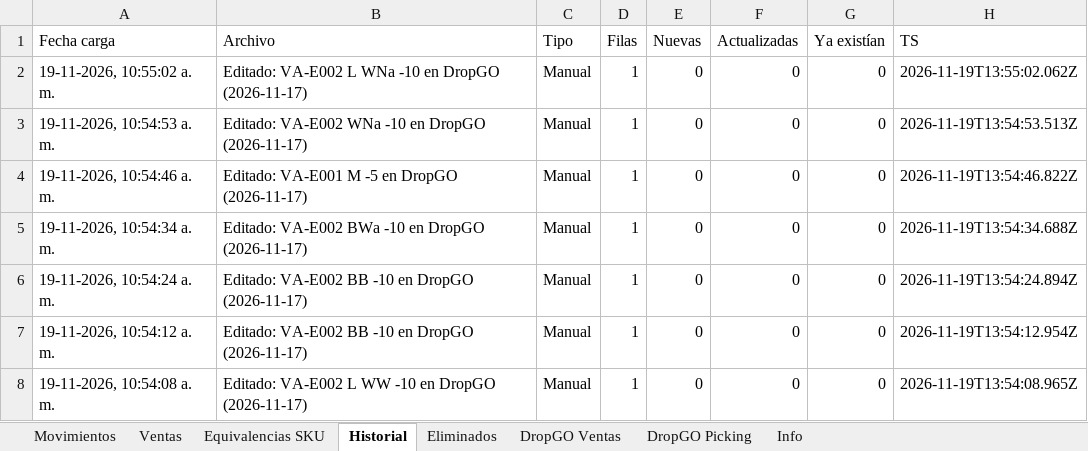
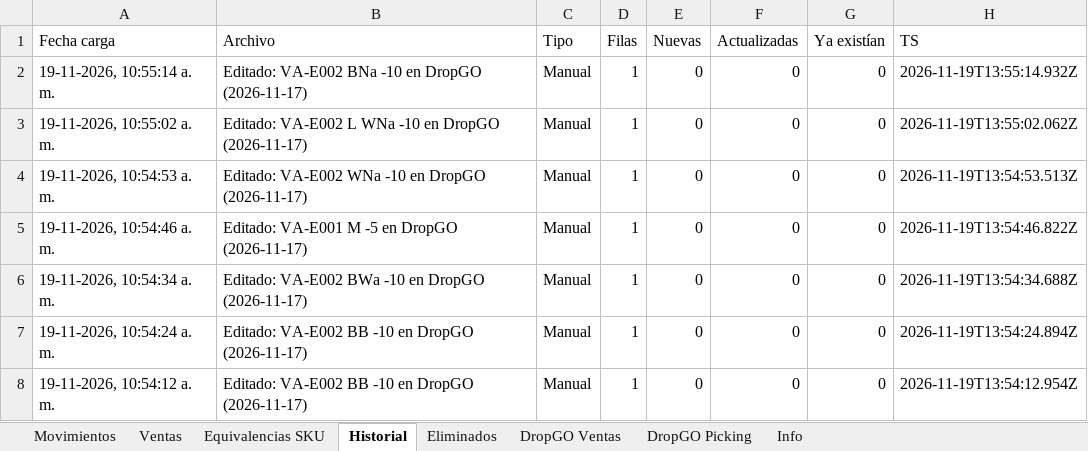
Before and after one commit to alaskanext-blip/ERPvarin, an Excel workbook: data.xlsx, sheet Historial, drawn as a sheet; only a part is shown; the shorter side is filled out with more unchanged rows; values as stored, in another font and other column widths than the file's, no borders; the diff names each change by its address in the sheet, - before the commit and + after, or states it on an @@ line.

Commit message:
Datos Varin 2026-11-19 13:55

```diff
--- a/data.xlsx (sheet Historial)
+++ b/data.xlsx (sheet Historial)
+row 2: 19-11-2026, 10:55:14 a. m. | Editado: VA-E002 BNa -10 en DropGO (2026-11-17) | Manual | 1 | 0 | 0 | 0 | 2026-11-19T13:55:14.932Z
```
Also changed, not shown: sheet Movimientos, sheet Info.
